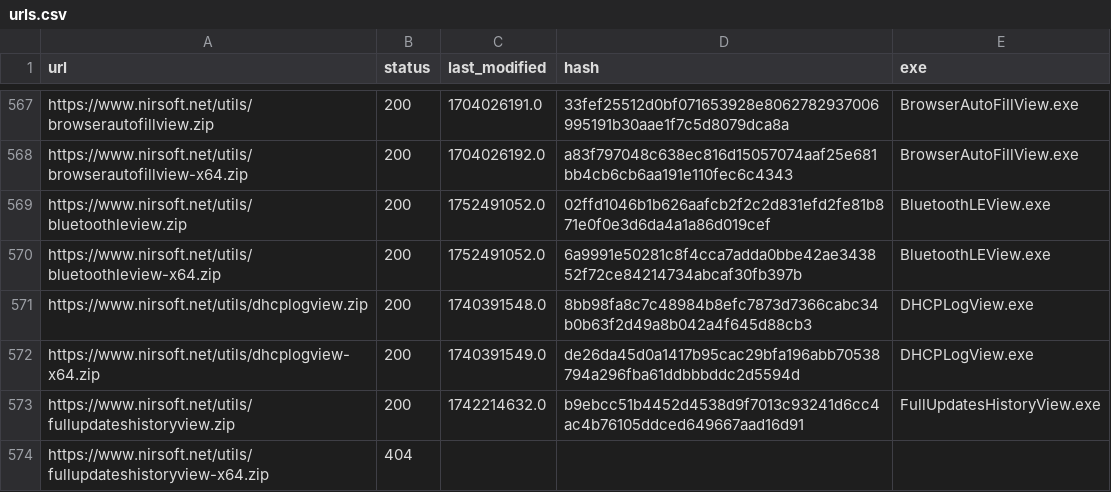
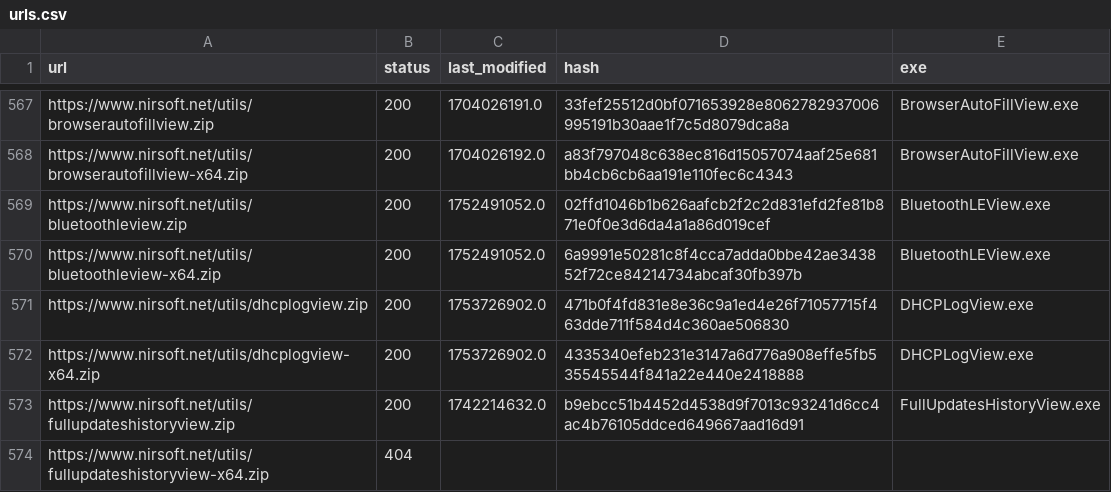
Before and after one commit to ScoopInstaller/Nirsoft, a CSV file: cache/urls.csv, drawn as a sheet; only a part is shown, gaps mark what is left out.

```diff
--- a/cache/urls.csv
+++ b/cache/urls.csv
@@ -570,4 +570,4 @@ https://www.nirsoft.net/utils/bluetoothleview.zip,200,1752491052.0,02ffd1046b1b6
 https://www.nirsoft.net/utils/bluetoothleview-x64.zip,200,1752491052.0,6a9991e50281c8f4cca7adda0bbe42ae343852f72ce84214734abcaf30fb397b,BluetoothLEView.exe
-https://www.nirsoft.net/utils/dhcplogview.zip,200,1740391548.0,8bb98fa8c7c48984b8efc7873d7366cabc34b0b63f2d49a8b042a4f645d88cb3,DHCPLogView.exe
-https://www.nirsoft.net/utils/dhcplogview-x64.zip,200,1740391549.0,de26da45d0a1417b95cac29bfa196abb70538794a296fba61ddbbbddc2d5594d,DHCPLogView.exe
+https://www.nirsoft.net/utils/dhcplogview.zip,200,1753726902.0,471b0f4fd831e8e36c9a1ed4e26f71057715f463dde711f584d4c360ae506830,DHCPLogView.exe
+https://www.nirsoft.net/utils/dhcplogview-x64.zip,200,1753726902.0,4335340efeb231e3147a6d776a908effe5fb535545544f841a22e440e2418888,DHCPLogView.exe
 https://www.nirsoft.net/utils/fullupdateshistoryview.zip,200,1742214632.0,b9ebcc51b4452d4538d9f7013c93241d6cc4ac4b76105ddced649667aad16d91,FullUpdatesHistoryView.exe
```
